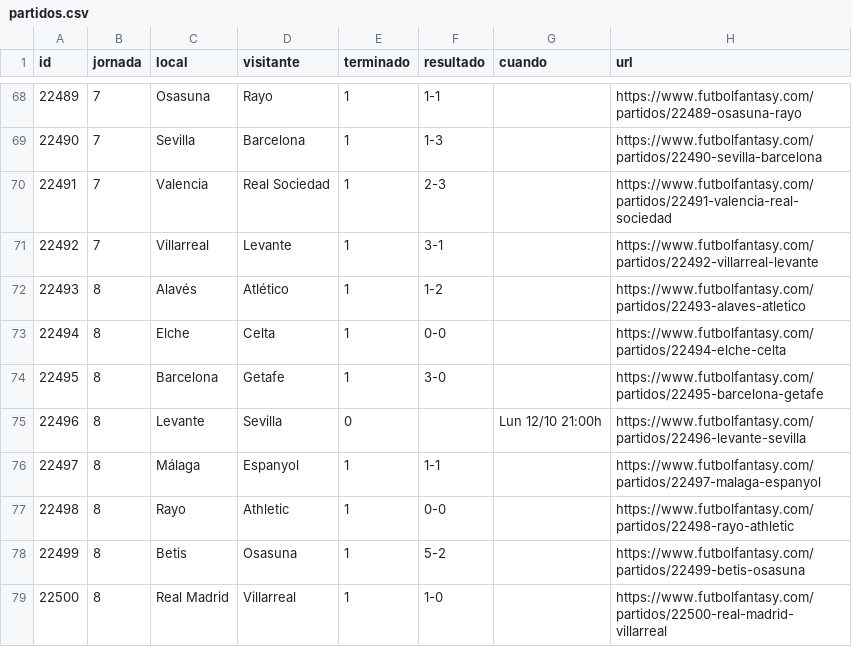
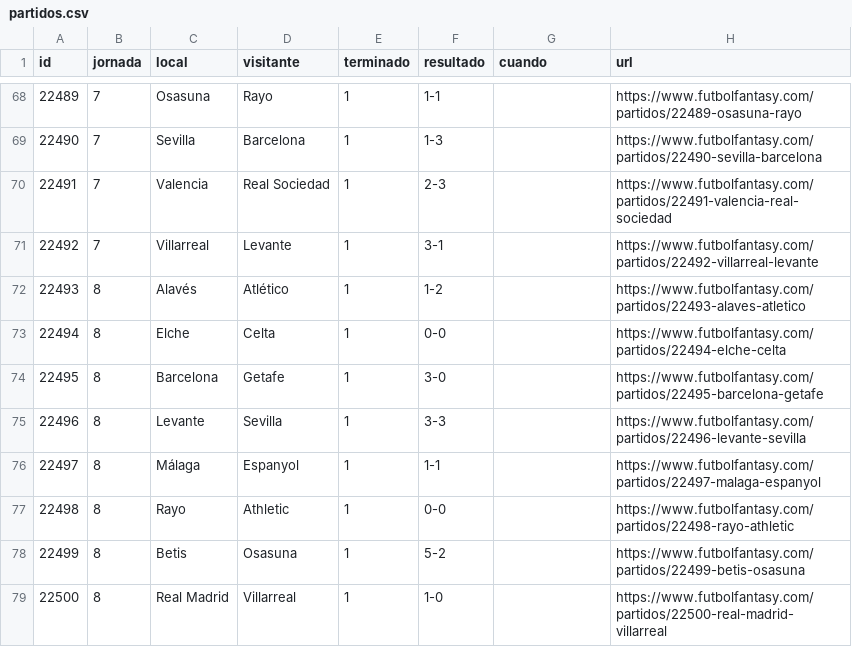
Before and after one commit to bqr3110/Mister-Data, a CSV file: datos/partidos.csv, drawn as a sheet; only a part is shown, gaps mark what is left out.

```diff
--- a/datos/partidos.csv
+++ b/datos/partidos.csv
@@ -74,3 +74,3 @@ id,jornada,local,visitante,terminado,resultado,cuando,url
 22495,8,Barcelona,Getafe,1,3-0,,https://www.futbolfantasy.com/partidos/22495-barcelona-getafe
-22496,8,Levante,Sevilla,0,,Lun 12/10 21:00h,https://www.futbolfantasy.com/partidos/22496-levante-sevilla
+22496,8,Levante,Sevilla,1,3-3,,https://www.futbolfantasy.com/partidos/22496-levante-sevilla
 22497,8,Málaga,Espanyol,1,1-1,,https://www.futbolfantasy.com/partidos/22497-malaga-espanyol
```
Also changed, not shown: datos/mercado.csv, datos/titularidad.csv, 5 other files.
